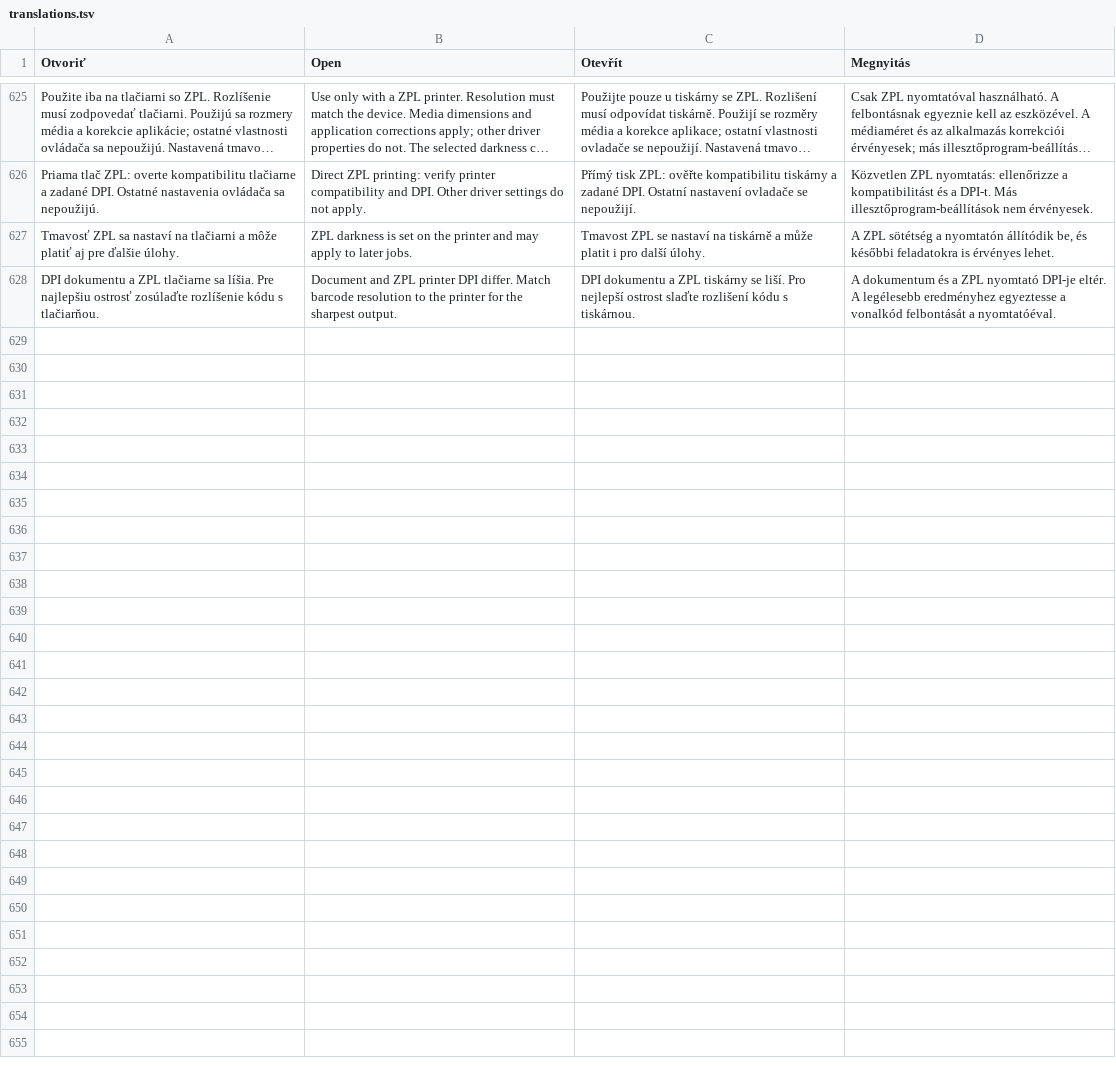
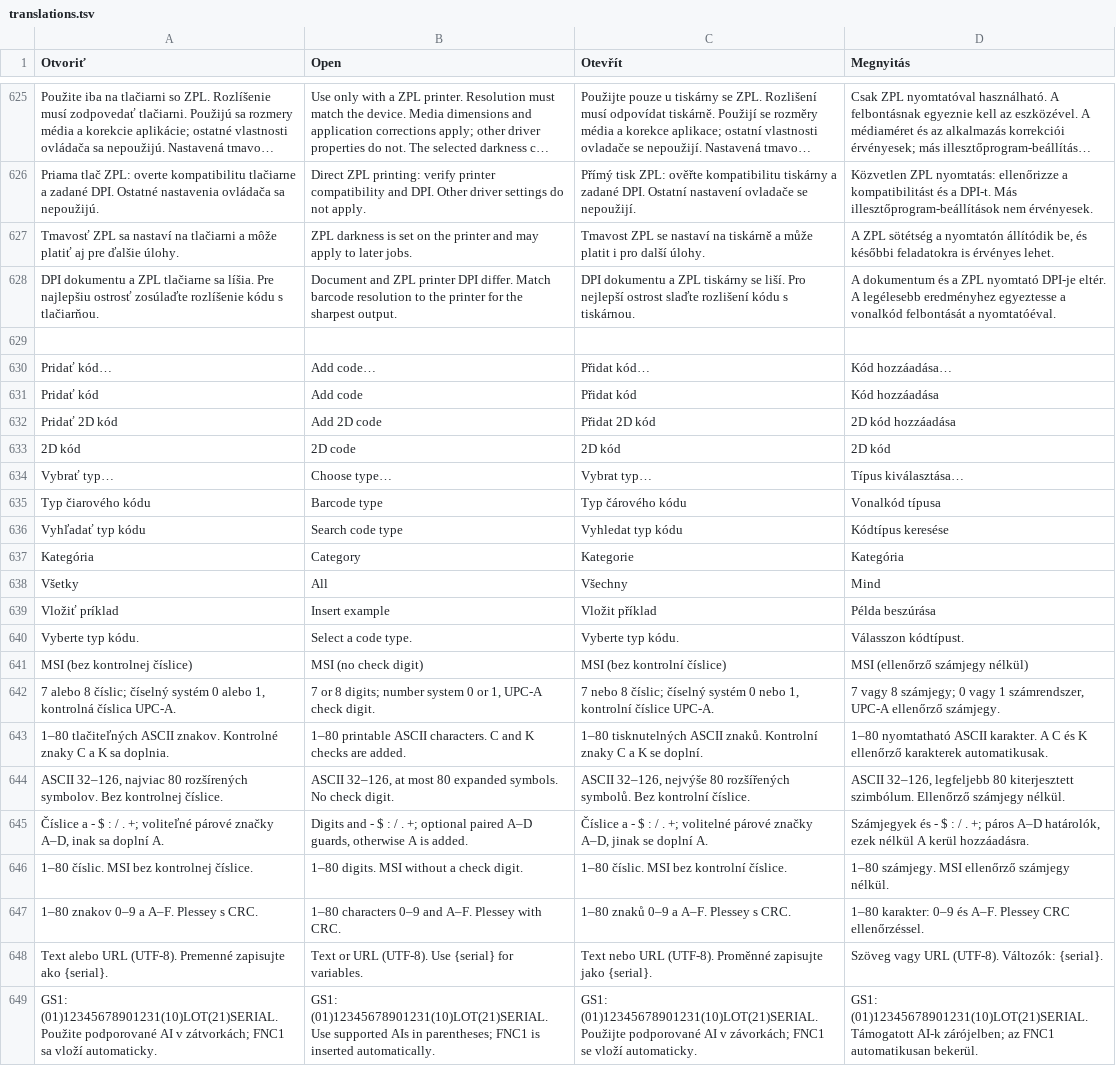
Before and after one commit to ndxnraw/labeldesigner, a TSV file: src/LabelDesigner/translations.tsv, drawn as a sheet; only a part is shown, gaps mark what is left out; long unchanged cells end in …; the diff names each change by its address in the sheet, - before the commit and + after, or states it on an @@ line.

Commit message:
Add offline barcode catalog with more linear, matrix and GS1 formats

```diff
--- a/src/LabelDesigner/translations.tsv
+++ b/src/LabelDesigner/translations.tsv
+row 629: (empty)
+row 630: Pridať kód… | Add code… | Přidat kód… | Kód hozzáadása…
+row 631: Pridať kód | Add code | Přidat kód | Kód hozzáadása
+row 632: Pridať 2D kód | Add 2D code | Přidat 2D kód | 2D kód hozzáadása
+row 633: 2D kód | 2D code | 2D kód | 2D kód
+row 634: Vybrať typ… | Choose type… | Vybrat typ… | Típus kiválasztása…
+row 635: Typ čiarového kódu | Barcode type | Typ čárového kódu | Vonalkód típusa
+row 636: Vyhľadať typ kódu | Search code type | Vyhledat typ kódu | Kódtípus keresése
+row 637: Kategória | Category | Kategorie | Kategória
+row 638: Všetky | All | Všechny | Mind
+row 639: Vložiť príklad | Insert example | Vložit příklad | Példa beszúrása
+row 640: Vyberte typ kódu. | Select a code type. | Vyberte typ kódu. | Válasszon kódtípust.
+row 641: MSI (bez kontrolnej číslice) | MSI (no check digit) | MSI (bez kontrolní číslice) | MSI (ellenőrző számjegy nélkül)
+row 642: 7 alebo 8 číslic; číselný systém 0 alebo 1, kontrolná číslica UPC-A. | 7 or 8 digits; number system 0 or 1, UPC-A check digit. | 7 nebo 8 číslic; číselný systém 0 nebo 1, kontrolní číslice UPC-A. | 7 vagy 8 számjegy; 0 vagy 1 számrendszer, UPC-A ellenőrző számjegy.
+row 643: 1–80 tlačiteľných ASCII znakov. Kontrolné znaky C a K sa doplnia. | 1–80 printable ASCII characters. C and K checks are added. | 1–80 tisknutelných ASCII znaků. Kontrolní znaky C a K se doplní. | 1–80 nyomtatható ASCII karakter. A C és K ellenőrző karakterek automatikusak.
+row 644: ASCII 32–126, najviac 80 rozšírených symbolov. Bez kontrolnej číslice. | ASCII 32–126, at most 80 expanded symbols. No check digit. | ASCII 32–126, nejvýše 80 rozšířených symbolů. Bez kontrolní číslice. | ASCII 32–126, legfeljebb 80 kiterjesztett szimbólum. Ellenőrző számjegy nélkül.
+row 645: Číslice a - $ : / . +; voliteľné párové značky A–D, inak sa doplní A. | Digits and - $ : / . +; optional paired A–D guards, otherwise A is added. | Číslice a - $ : / . +; volitelné párové značky A–D, jinak se doplní A. | Számjegyek és - $ : / . +; páros A–D határolók, ezek nélkül A kerül hozzáadásra.
+row 646: 1–80 číslic. MSI bez kontrolnej číslice. | 1–80 digits. MSI without a check digit. | 1–80 číslic. MSI bez kontrolní číslice. | 1–80 számjegy. MSI ellenőrző számjegy nélkül.
+row 647: 1–80 znakov 0–9 a A–F. Plessey s CRC. | 1–80 characters 0–9 and A–F. Plessey with CRC. | 1–80 znaků 0–9 a A–F. Plessey s CRC. | 1–80 karakter: 0–9 és A–F. Plessey CRC ellenőrzéssel.
+row 648: Text alebo URL (UTF-8). Premenné zapisujte ako {serial}. | Text or URL (UTF-8). Use {serial} for variables. | Text nebo URL (UTF-8). Proměnné zapisujte jako {serial}. | Szöveg vagy URL (UTF-8). Változók: {serial}.
+row 649: GS1: (01)12345678901231(10)LOT(21)SERIAL. Použite podporované AI v zátvorkách; FNC1 sa vloží automaticky. | GS1: (01)12345678901231(10)LOT(21)SERIAL. Use supported AIs in parentheses; FNC1 is inserted automatically. | GS1: (01)12345678901231(10)LOT(21)SERIAL. Použijte podporované AI v závorkách; FNC1 se vloží automaticky. | GS1: (01)12345678901231(10)LOT(21)SERIAL. Támogatott AI-k zárójelben; az FNC1 automatikusan bekerül.
```
Also changed, not shown: 27 other files.
